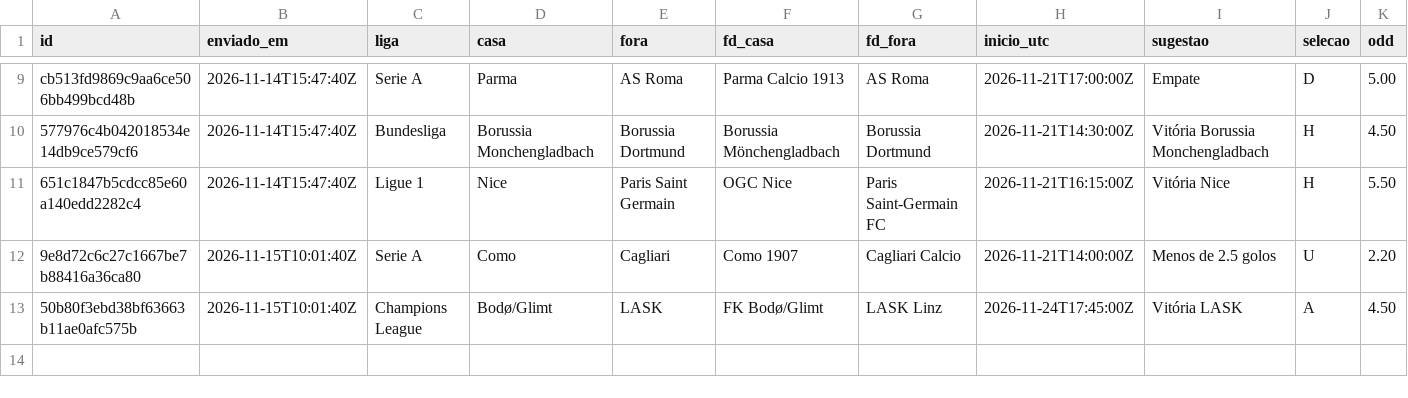
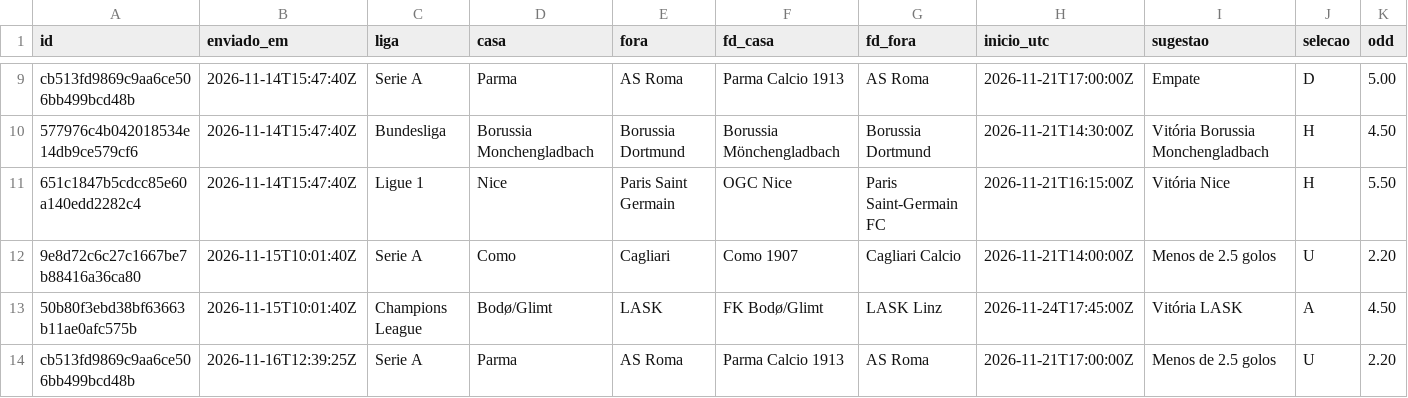
Before and after one commit to mantovunas/analista-desporto, a CSV file: historico/sugestoes.csv, drawn as a sheet; only a part is shown, gaps mark what is left out; rows hold the shown columns only; the diff names each change by its address in the sheet, - before the commit and + after, or states it on an @@ line.

```diff
--- a/historico/sugestoes.csv
+++ b/historico/sugestoes.csv
+row 14: cb513fd9869c9aa6ce506bb499bcd48b | 2026-11-16T12:39:25Z | Serie A | Parma | AS Roma | Parma Calcio 1913 | AS Roma | 2026-11-21T17:00:00Z | Menos de 2.5 golos | U | 2.20
```
Also changed, not shown: historico/previsoes.csv, 1 other file.
